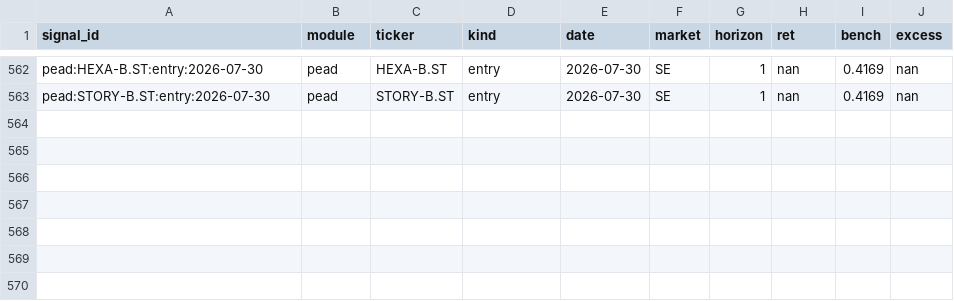
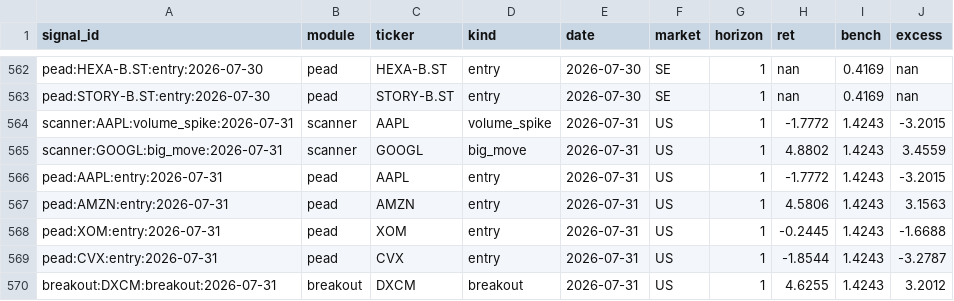
Before and after one commit to Q-stocks/borsvakt, a CSV file: log/evaluations.csv, drawn as a sheet; only a part is shown, gaps mark what is left out; the diff names each change by its address in the sheet, - before the commit and + after, or states it on an @@ line.

```diff
--- a/log/evaluations.csv
+++ b/log/evaluations.csv
+row 564: scanner:AAPL:volume_spike:2026-07-31 | scanner | AAPL | volume_spike | 2026-07-31 | US | 1 | -1.7772 | 1.4243 | -3.2015
+row 565: scanner:GOOGL:big_move:2026-07-31 | scanner | GOOGL | big_move | 2026-07-31 | US | 1 | 4.8802 | 1.4243 | 3.4559
+row 566: pead:AAPL:entry:2026-07-31 | pead | AAPL | entry | 2026-07-31 | US | 1 | -1.7772 | 1.4243 | -3.2015
+row 567: pead:AMZN:entry:2026-07-31 | pead | AMZN | entry | 2026-07-31 | US | 1 | 4.5806 | 1.4243 | 3.1563
+row 568: pead:XOM:entry:2026-07-31 | pead | XOM | entry | 2026-07-31 | US | 1 | -0.2445 | 1.4243 | -1.6688
+row 569: pead:CVX:entry:2026-07-31 | pead | CVX | entry | 2026-07-31 | US | 1 | -1.8544 | 1.4243 | -3.2787
+row 570: breakout:DXCM:breakout:2026-07-31 | breakout | DXCM | breakout | 2026-07-31 | US | 1 | 4.6255 | 1.4243 | 3.2012
```
Also changed, not shown: log/marknadspuls_historik.csv, 4 other files.
